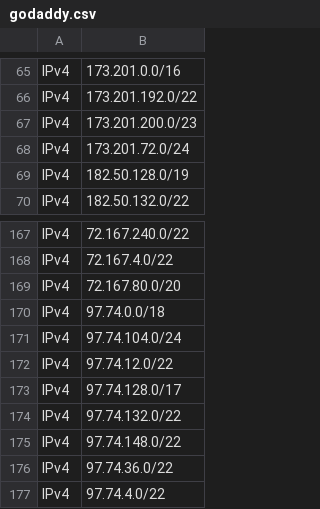
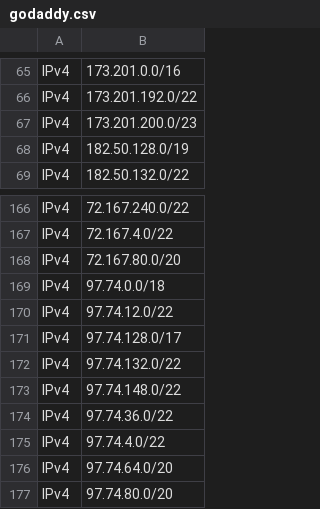
Before and after one commit to disposable/cloud-ip-ranges, a CSV file: csv/godaddy.csv, drawn as a sheet; only a part is shown, gaps mark what is left out; the shorter side is filled out with more unchanged rows.

```diff
--- a/csv/godaddy.csv
+++ b/csv/godaddy.csv
@@ -67,3 +67,2 @@ IPv4,173.201.192.0/22
 IPv4,173.201.200.0/23
-IPv4,173.201.72.0/24
 IPv4,182.50.128.0/19
@@ -170,3 +169,2 @@ IPv4,72.167.80.0/20
 IPv4,97.74.0.0/18
-IPv4,97.74.104.0/24
 IPv4,97.74.12.0/22
```
Also changed, not shown: 12 other files.
